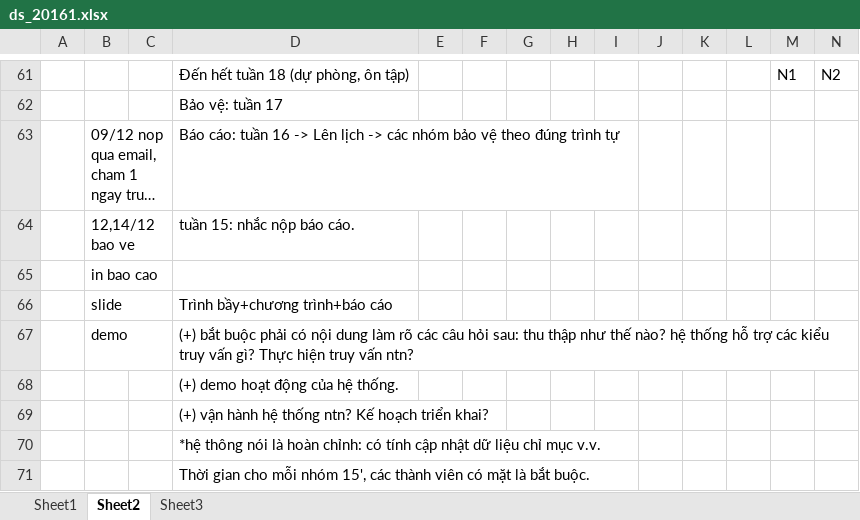
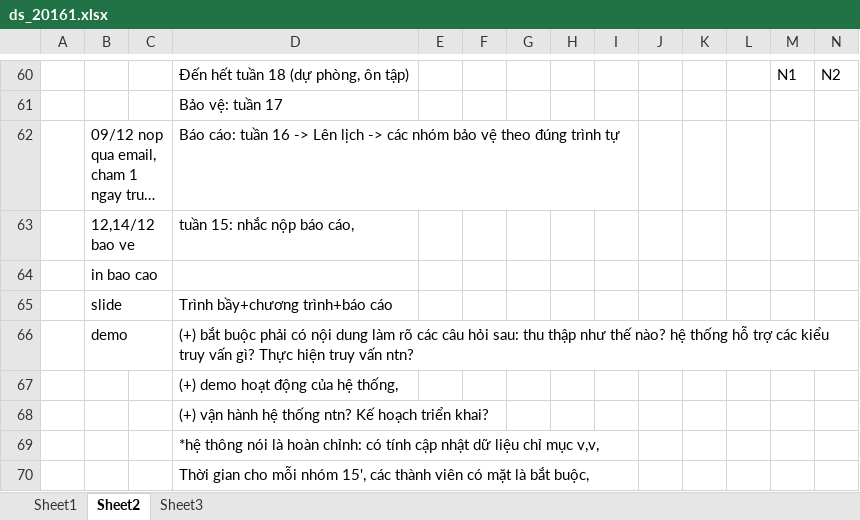
Before and after one commit to nguyenkhanhthien/IT4853, an Excel workbook: DSSV/ds_20161.xlsx, sheet Sheet2, drawn as a sheet; only a part is shown, gaps mark what is left out; long unchanged cells end in …; values as stored, in another font and other column widths than the file's, no cell formats; addresses are those after the commit; the diff covers the shown part only; the diff names each change by its address in the sheet, - before the commit and + after, or states it on an @@ line.

```diff
--- a/DSSV/ds_20161.xlsx (sheet Sheet2)
+++ b/DSSV/ds_20161.xlsx (sheet Sheet2)
-D63: tuần 15: nhắc nộp báo cáo.
+D63: tuần 15: nhắc nộp báo cáo,
-D67: (+) demo hoạt động của hệ thống.
+D67: (+) demo hoạt động của hệ thống,
-D69: …chỉ mục v.v.
+D69: …chỉ mục v,v,
-D70: …là bắt buộc.
+D70: …là bắt buộc,
```
Also changed, not shown: 23 added rows, 24 removed rows and 45 edited cells elsewhere in this sheet, cell formats.
